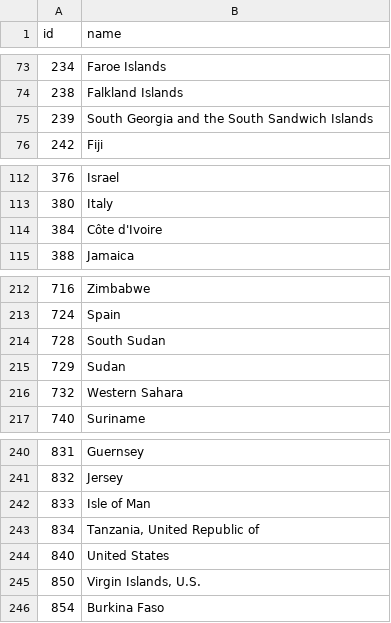
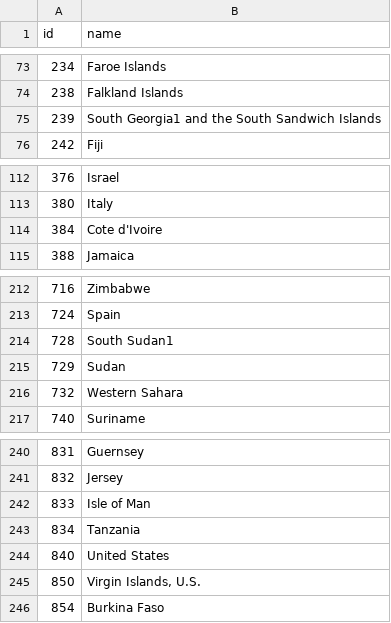
Before and after one commit to goodspeedj/cs171_project, a TSV file: data/world-country-names.tsv, drawn as a sheet; only a part is shown, gaps mark what is left out.

Commit message:
Minor changes to make the names shorter

```diff
--- a/data/world-country-names.tsv
+++ b/data/world-country-names.tsv
@@ -74,3 +74,3 @@ id	name
 238	Falkland Islands
-239	South Georgia and the South Sandwich Islands
+239	South Georgia1 and the South Sandwich Islands
 242	Fiji
@@ -113,3 +113,3 @@ id	name
 380	Italy
-384	Côte d'Ivoire
+384	Cote d'Ivoire
 388	Jamaica
@@ -213,3 +213,3 @@ id	name
 724	Spain
-728	South Sudan
+728	South Sudan1
 729	Sudan
@@ -242,3 +242,3 @@ id	name
 833	Isle of Man
-834	Tanzania, United Republic of
+834	Tanzania
 840	United States
```
